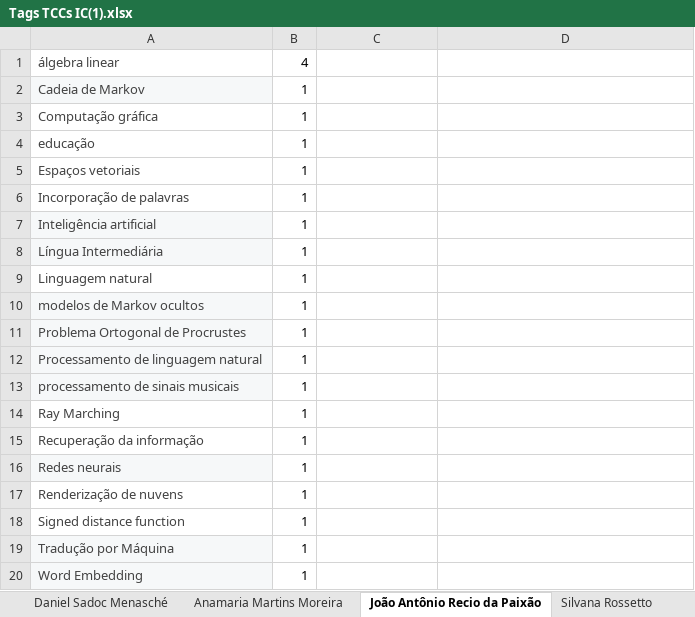
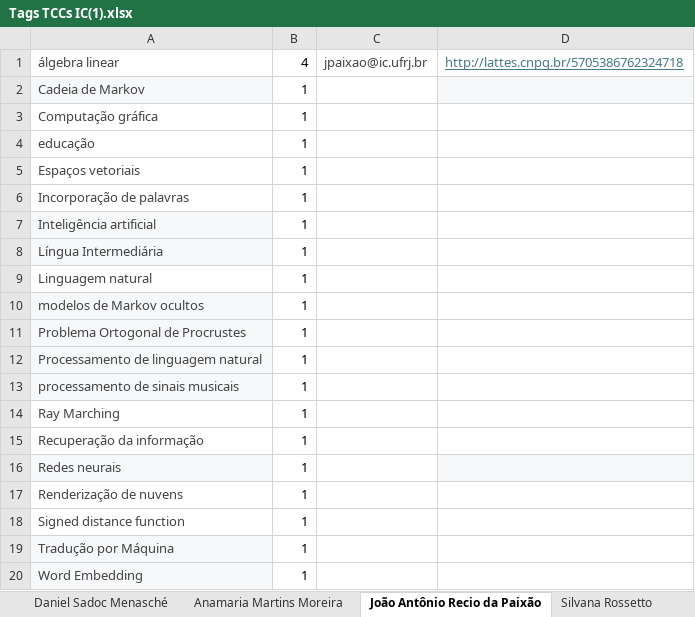
Before and after one commit to PedroSen/busque-seu-orientador, an Excel workbook: Tags TCCs IC(1).xlsx, sheet João Antônio Recio da Paixão, drawn as a sheet; values as stored, in another font and other column widths than the file's, no borders; table styles not drawn; the diff names each change by its address in the sheet, - before the commit and + after, or states it on an @@ line.

Commit message:
Email e lattes

```diff
--- a/Tags TCCs IC(1).xlsx (sheet João Antônio Recio da Paixão)
+++ b/Tags TCCs IC(1).xlsx (sheet João Antônio Recio da Paixão)
-C1: (empty)
+C1: jpaixao@ic.ufrj.br
-D1: (empty)
+D1: http://lattes.cnpq.br/5705386762324718
-D2 fill: none
+D2 fill: #F6F8F9
-D16 fill: none
+D16 fill: #F6F8F9
```
Also changed, not shown: sheet Valéria Menezes Bastos, sheet Giseli Rabello Lopes, sheet Anamaria Martins Moreira, sheet Carolina Gil Marcelino, sheet Adriana Santarosa Vivacqua, sheet Jonice de Oliveira Sampaio, 8 more sheets, 4 other files.
